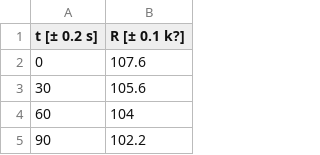
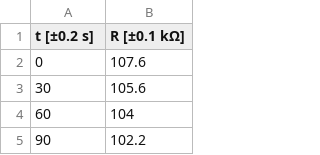
Before and after one commit to errodriguezs/Termodinamica_experimental, a CSV file: Equivalentes térmico-mecánico_eléctrico/data/equiv_electrico_a_5_V.csv, drawn as a sheet; only a part is shown; the diff names each change by its address in the sheet, - before the commit and + after, or states it on an @@ line.

Commit message:
Cambio de codificacion y renombre del archivo de la equivalencia mecanica.

```diff
--- a/Equivalentes térmico-mecánico_eléctrico/data/equiv_electrico_a_5_V.csv
+++ b/Equivalentes térmico-mecánico_eléctrico/data/equiv_electrico_a_5_V.csv
-A1: t [± 0.2 s]
+A1: t [±0.2 s]
-B1: R [± 0.1 k?]
+B1: R [±0.1 kΩ]
```
Also changed, not shown: 3 other files.
